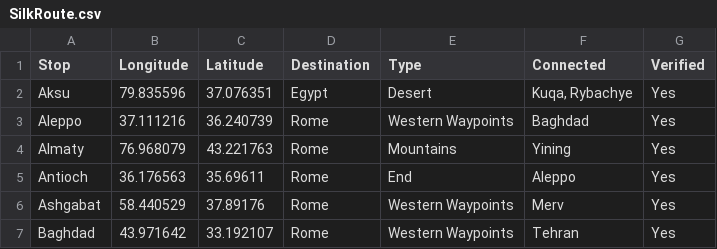
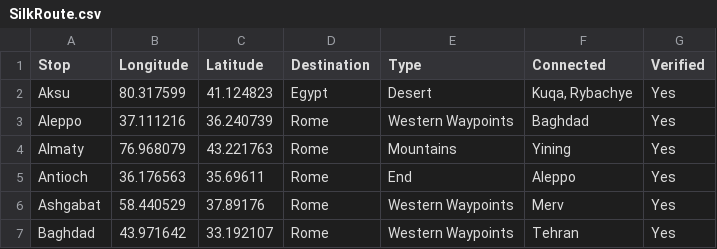
Before and after one commit to Khushal-31/DV_Lab, a CSV file: SilkRoute.csv, drawn as a sheet; only a part is shown.

Commit message:
Add files via upload

```diff
--- a/SilkRoute.csv
+++ b/SilkRoute.csv
@@ -1,3 +1,3 @@
 Stop,Longitude,Latitude,Destination,Type,Connected,Verified
-Aksu,79.835596,37.076351,Egypt,Desert,"Kuqa, Rybachye",Yes
+Aksu,80.317599,41.124823,Egypt,Desert,"Kuqa, Rybachye",Yes
 Aleppo,37.111216,36.240739,Rome,Western Waypoints,Baghdad,Yes
```
